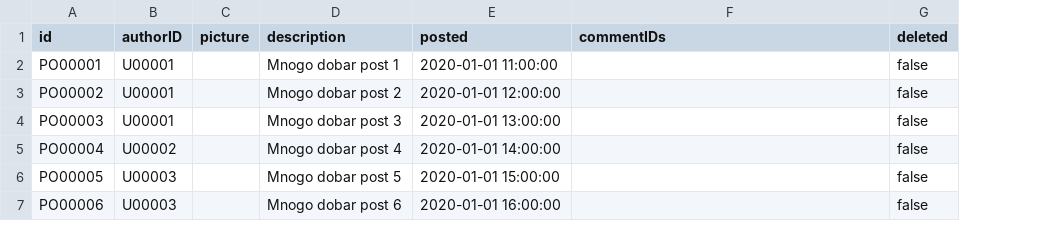
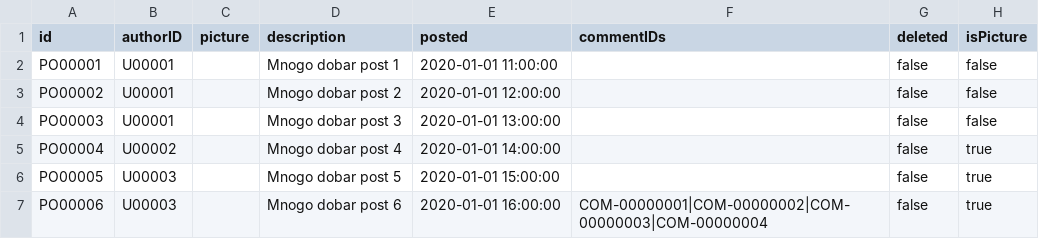
Before and after one commit to mmmajder/Web-project, a CSV file: WebProject/WebContent/resources/posts.csv, drawn as a sheet; the diff names each change by its address in the sheet, - before the commit and + after, or states it on an @@ line.

Commit message:
registration finished and data fetch fixed

```diff
--- a/WebProject/WebContent/resources/posts.csv
+++ b/WebProject/WebContent/resources/posts.csv
+column H (isPicture), rows 2-7: false | false | false | true | true | true
-F7 (commentIDs): (empty)
+F7 (commentIDs): COM-00000001|COM-00000002|COM-00000003|COM-00000004
```
Also changed, not shown: WebProject/WebContent/resources/users.csv, 33 other files.
